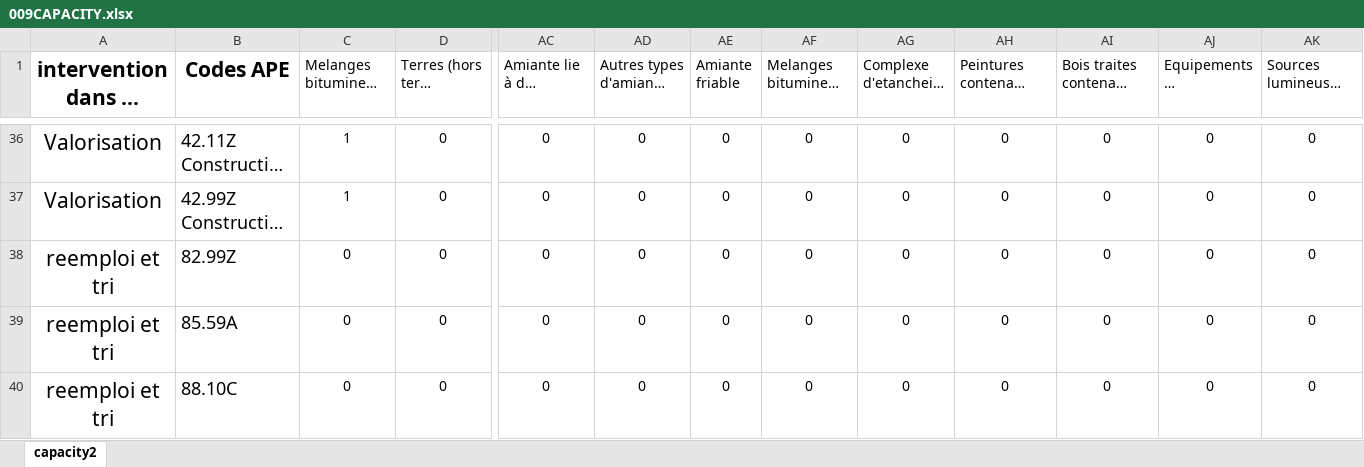
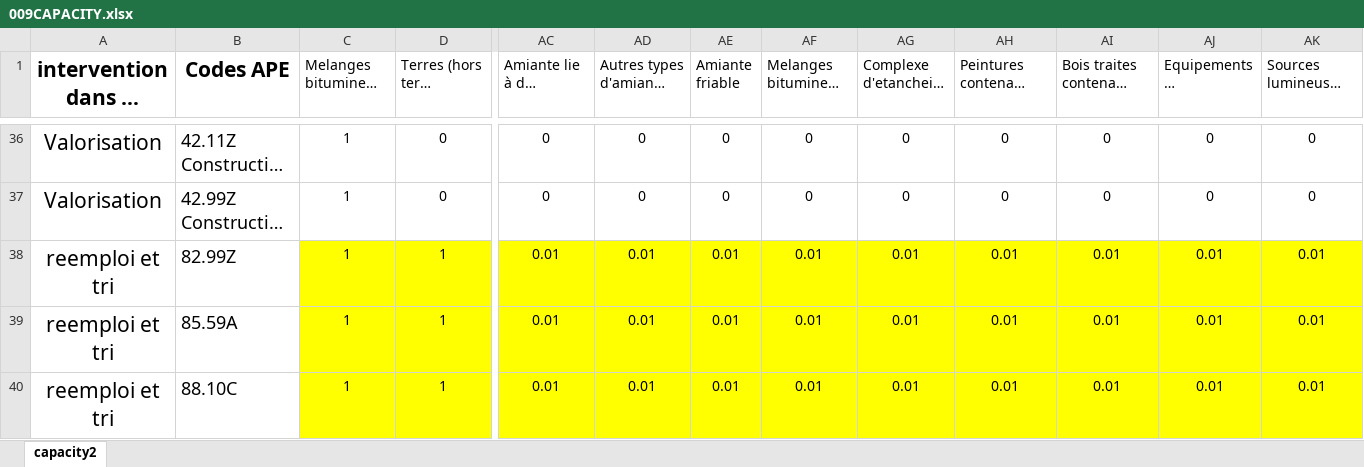
Before and after one commit to altreon100/RECONVERT, an Excel workbook: gama-project/includes/009CAPACITY.xlsx, sheet capacity2, drawn as a sheet; only a part is shown, gaps mark what is left out; long unchanged cells end in …; values as stored, in another font and other column widths than the file's, no borders; the diff covers the shown part only; the diff names each change by its address in the sheet, - before the commit and + after, or states it on an @@ line.

```diff
--- a/gama-project/includes/009CAPACITY.xlsx (sheet capacity2)
+++ b/gama-project/includes/009CAPACITY.xlsx (sheet capacity2)
-C38:C40: 0
+C38:C40: 1
-C38:D40 fill: none
+C38:D40 fill: #FFFF00
-D38:D40: 0
+D38:D40: 1
-AC38:AC40: 0
+AC38:AC40: 0.01
-AC38:AK40 fill: none
+AC38:AK40 fill: #FFFF00
-AD38:AD40 (Autres types d'amiante lie(3)): 0
+AD38:AD40 (Autres types d'amiante lie(3)): 0.01
-AE38:AE40 (Amiante friable): 0
+AE38:AE40 (Amiante friable): 0.01
-AF38:AF40: 0
+AF38:AF40: 0.01
-AG38:AG40: 0
+AG38:AG40: 0.01
-AH38:AH40: 0
+AH38:AH40: 0.01
-AI38:AI40: 0
+AI38:AI40: 0.01
-AJ38:AJ40: 0
+AJ38:AJ40: 0.01
-AK38:AK40: 0
+AK38:AK40: 0.01
```
Also changed, not shown: 51 edited cells and cell formats elsewhere in this sheet, gama-project/includes/010tissus.xlsx, 43 other files.
